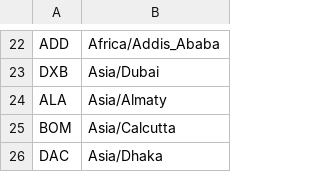
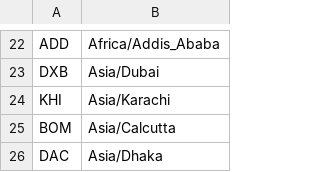
Before and after one commit to kburchfiel/cpp_world_clock_2025, a CSV file: config/tz_list_detailed_airports.csv, drawn as a sheet; only a part is shown, gaps mark what is left out.

```diff
--- a/config/tz_list_detailed_airports.csv
+++ b/config/tz_list_detailed_airports.csv
@@ -23,3 +23,3 @@ ADD,Africa/Addis_Ababa
 DXB,Asia/Dubai
-ALA,Asia/Almaty
+KHI,Asia/Karachi
 BOM,Asia/Calcutta
```
Also changed, not shown: config/tz_list_detailed.csv.
